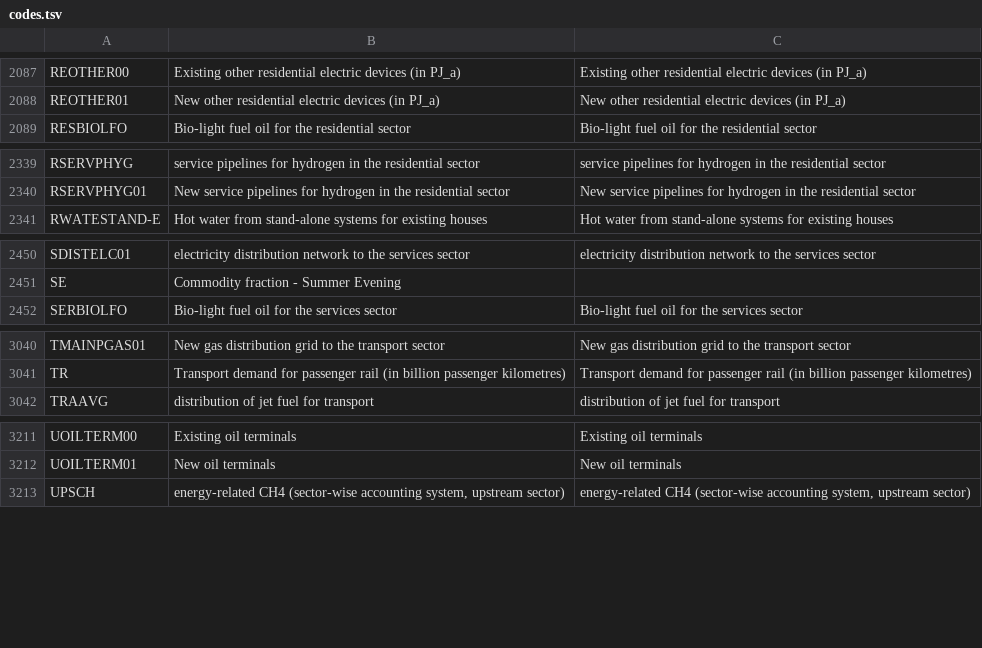
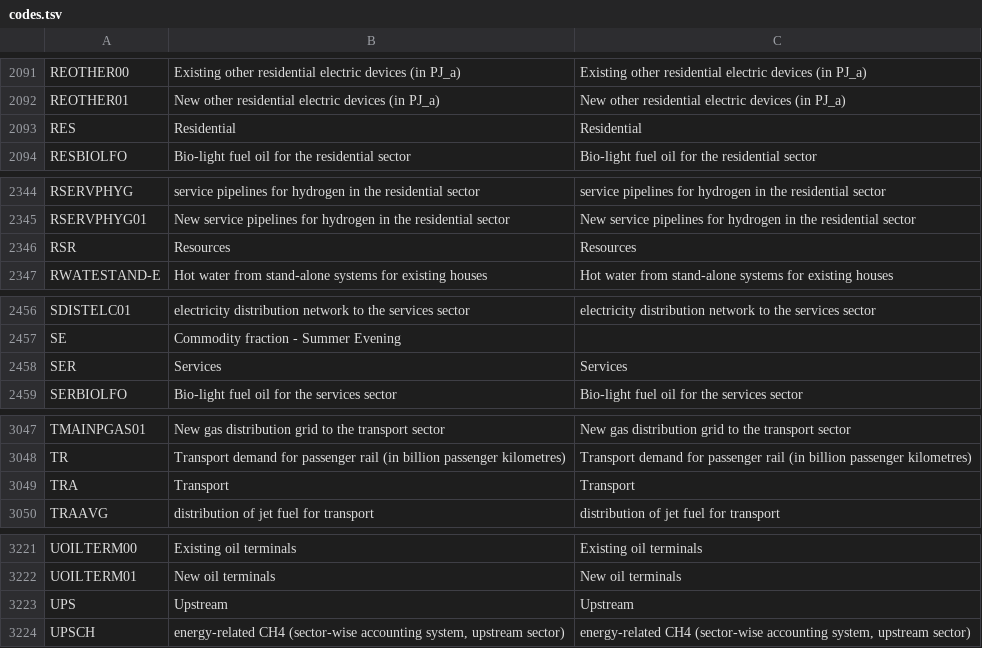
Before and after one commit to decc/uk-times-acronyms, a TSV file: codes.tsv, drawn as a sheet; only a part is shown, gaps mark what is left out; the diff covers the shown part only.

```diff
--- a/codes.tsv
+++ b/codes.tsv
@@ -2088,2 +2092,3 @@ REOTHER00	Existing other residential electric devices (in PJ_a)	Existing other r
 REOTHER01	New other residential electric devices (in PJ_a)	New other residential electric devices (in PJ_a)
+RES	Residential	Residential
 RESBIOLFO	Bio-light fuel oil for the residential sector	Bio-light fuel oil for the residential sector
@@ -2340,2 +2345,3 @@ RSERVPHYG	service pipelines for hydrogen in the residential sector	service pipel
 RSERVPHYG01	New service pipelines for hydrogen in the residential sector	New service pipelines for hydrogen in the residential sector
+RSR	Resources	Resources
 RWATESTAND-E	Hot water from stand-alone systems for existing houses	Hot water from stand-alone systems for existing houses
@@ -2451,2 +2457,3 @@ SDISTELC01	electricity distribution network to the services sector	electricity d
 SE	Commodity fraction - Summer Evening	
+SER	Services	Services
 SERBIOLFO	Bio-light fuel oil for the services sector	Bio-light fuel oil for the services sector
@@ -3041,2 +3048,3 @@ TMAINPGAS01	New gas distribution grid to the transport sector	New gas distributi
 TR	Transport demand for passenger rail (in billion passenger kilometres)	Transport demand for passenger rail (in billion passenger kilometres)
+TRA	Transport	Transport
 TRAAVG	distribution of jet fuel for transport	distribution of jet fuel for transport
@@ -3212,2 +3222,3 @@ UOILTERM00	Existing oil terminals	Existing oil terminals
 UOILTERM01	New oil terminals	New oil terminals
+UPS	Upstream	Upstream
 UPSCH	"energy-related CH4 (sector-wise accounting system, upstream sector)"	"energy-related CH4 (sector-wise accounting system, upstream sector)"
```
Also changed, not shown: 6 added rows and 1 edited cell elsewhere in this file.
